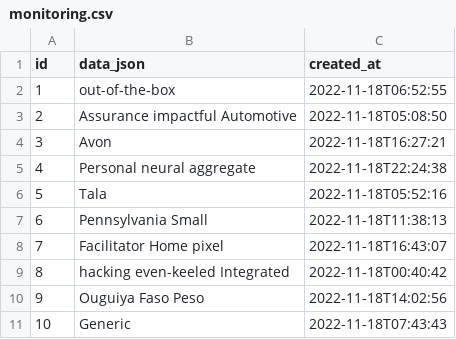
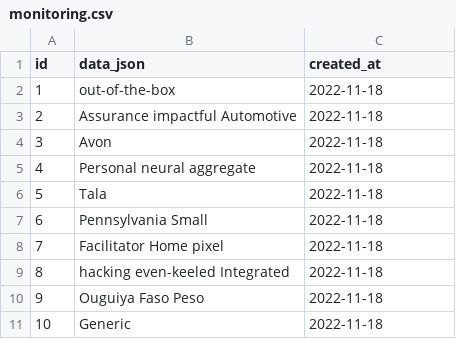
Before and after one commit to LENHUTDUY-8120/Agriculture, a CSV file: src/main/resources/config/liquibase/fake-data/monitoring.csv, drawn as a sheet.

```diff
--- a/src/main/resources/config/liquibase/fake-data/monitoring.csv
+++ b/src/main/resources/config/liquibase/fake-data/monitoring.csv
@@ -1,11 +1,11 @@
 id;data_json;created_at
-1;out-of-the-box;2022-11-18T06:52:55
-2;Assurance impactful Automotive;2022-11-18T05:08:50
-3;Avon;2022-11-18T16:27:21
-4;Personal neural aggregate;2022-11-18T22:24:38
-5;Tala;2022-11-18T05:52:16
-6;Pennsylvania Small;2022-11-18T11:38:13
-7;Facilitator Home pixel;2022-11-18T16:43:07
-8;hacking even-keeled Integrated;2022-11-18T00:40:42
-9;Ouguiya Faso Peso;2022-11-18T14:02:56
-10;Generic;2022-11-18T07:43:43
+1;out-of-the-box;2022-11-18
+2;Assurance impactful Automotive;2022-11-18
+3;Avon;2022-11-18
+4;Personal neural aggregate;2022-11-18
+5;Tala;2022-11-18
+6;Pennsylvania Small;2022-11-18
+7;Facilitator Home pixel;2022-11-18
+8;hacking even-keeled Integrated;2022-11-18
+9;Ouguiya Faso Peso;2022-11-18
+10;Generic;2022-11-18
```
Also changed, not shown: src/main/resources/config/liquibase/fake-data/event.csv, src/main/resources/config/liquibase/fake-data/season.csv, 46 other files.
